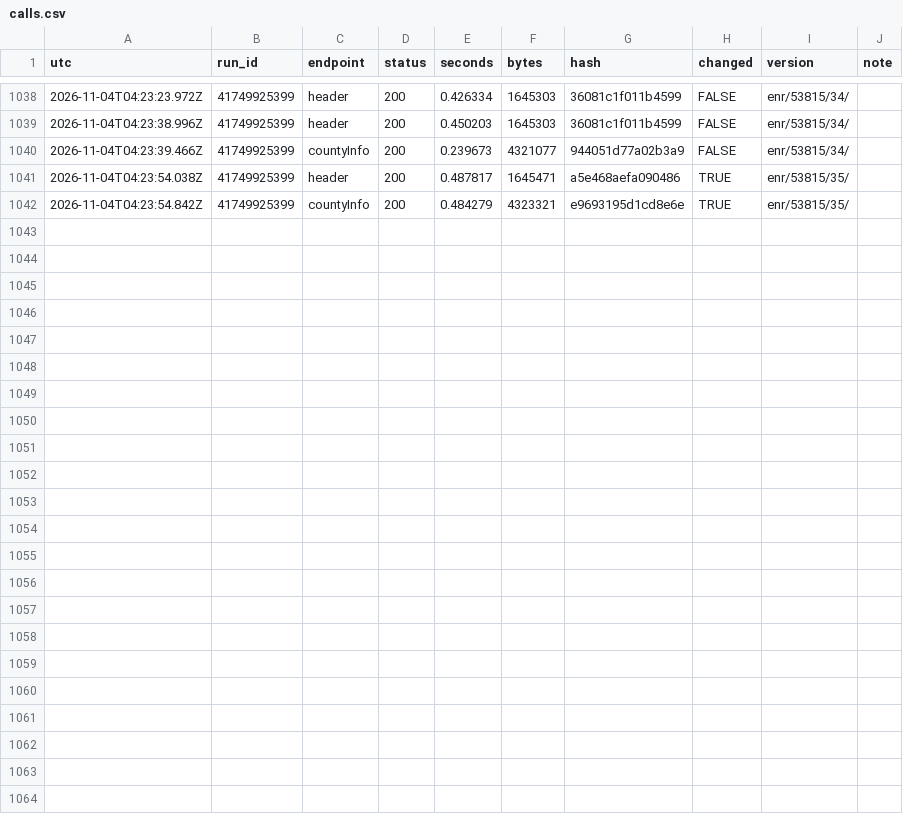
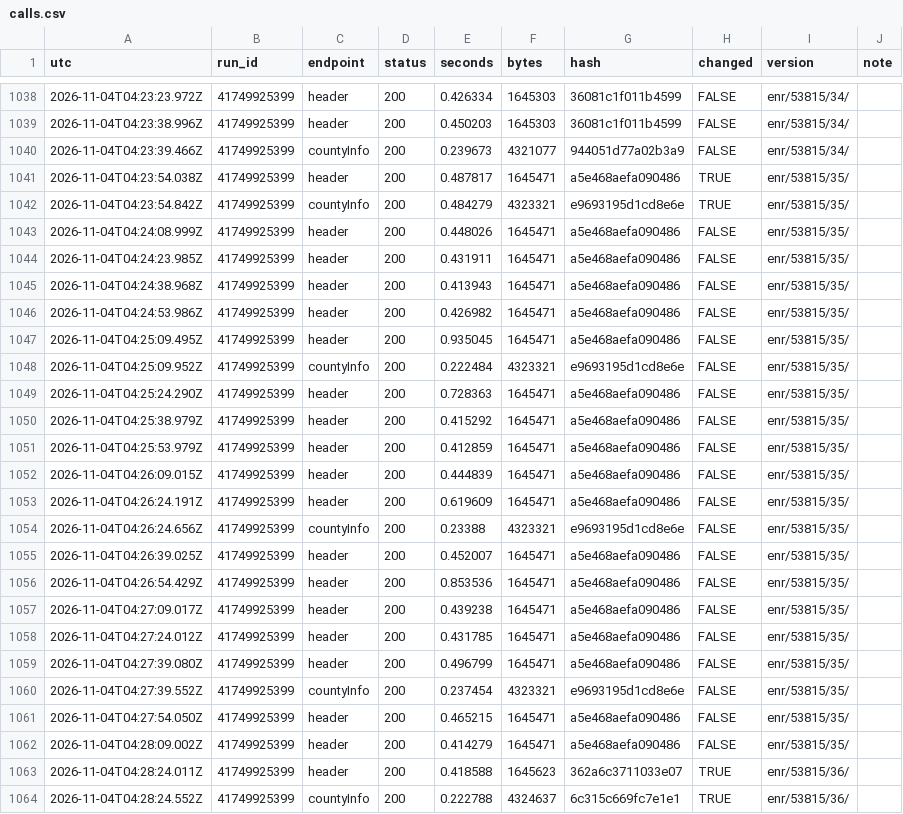
Before and after one commit to Bryvado/Midterms, a CSV file: log/calls.csv, drawn as a sheet; only a part is shown, gaps mark what is left out; the diff names each change by its address in the sheet, - before the commit and + after, or states it on an @@ line.

```diff
--- a/log/calls.csv
+++ b/log/calls.csv
+row 1043: 2026-11-04T04:24:08.999Z | 41749925399 | header | 200 | 0.448026 | 1645471 | a5e468aefa090486 | FALSE | enr/53815/35/
+row 1044: 2026-11-04T04:24:23.985Z | 41749925399 | header | 200 | 0.431911 | 1645471 | a5e468aefa090486 | FALSE | enr/53815/35/
+row 1045: 2026-11-04T04:24:38.968Z | 41749925399 | header | 200 | 0.413943 | 1645471 | a5e468aefa090486 | FALSE | enr/53815/35/
+row 1046: 2026-11-04T04:24:53.986Z | 41749925399 | header | 200 | 0.426982 | 1645471 | a5e468aefa090486 | FALSE | enr/53815/35/
+row 1047: 2026-11-04T04:25:09.495Z | 41749925399 | header | 200 | 0.935045 | 1645471 | a5e468aefa090486 | FALSE | enr/53815/35/
+row 1048: 2026-11-04T04:25:09.952Z | 41749925399 | countyInfo | 200 | 0.222484 | 4323321 | e9693195d1cd8e6e | FALSE | enr/53815/35/
+row 1049: 2026-11-04T04:25:24.290Z | 41749925399 | header | 200 | 0.728363 | 1645471 | a5e468aefa090486 | FALSE | enr/53815/35/
+row 1050: 2026-11-04T04:25:38.979Z | 41749925399 | header | 200 | 0.415292 | 1645471 | a5e468aefa090486 | FALSE | enr/53815/35/
+row 1051: 2026-11-04T04:25:53.979Z | 41749925399 | header | 200 | 0.412859 | 1645471 | a5e468aefa090486 | FALSE | enr/53815/35/
+row 1052: 2026-11-04T04:26:09.015Z | 41749925399 | header | 200 | 0.444839 | 1645471 | a5e468aefa090486 | FALSE | enr/53815/35/
+row 1053: 2026-11-04T04:26:24.191Z | 41749925399 | header | 200 | 0.619609 | 1645471 | a5e468aefa090486 | FALSE | enr/53815/35/
+row 1054: 2026-11-04T04:26:24.656Z | 41749925399 | countyInfo | 200 | 0.23388 | 4323321 | e9693195d1cd8e6e | FALSE | enr/53815/35/
+row 1055: 2026-11-04T04:26:39.025Z | 41749925399 | header | 200 | 0.452007 | 1645471 | a5e468aefa090486 | FALSE | enr/53815/35/
+row 1056: 2026-11-04T04:26:54.429Z | 41749925399 | header | 200 | 0.853536 | 1645471 | a5e468aefa090486 | FALSE | enr/53815/35/
+row 1057: 2026-11-04T04:27:09.017Z | 41749925399 | header | 200 | 0.439238 | 1645471 | a5e468aefa090486 | FALSE | enr/53815/35/
+row 1058: 2026-11-04T04:27:24.012Z | 41749925399 | header | 200 | 0.431785 | 1645471 | a5e468aefa090486 | FALSE | enr/53815/35/
+row 1059: 2026-11-04T04:27:39.080Z | 41749925399 | header | 200 | 0.496799 | 1645471 | a5e468aefa090486 | FALSE | enr/53815/35/
+row 1060: 2026-11-04T04:27:39.552Z | 41749925399 | countyInfo | 200 | 0.237454 | 4323321 | e9693195d1cd8e6e | FALSE | enr/53815/35/
+row 1061: 2026-11-04T04:27:54.050Z | 41749925399 | header | 200 | 0.465215 | 1645471 | a5e468aefa090486 | FALSE | enr/53815/35/
+row 1062: 2026-11-04T04:28:09.002Z | 41749925399 | header | 200 | 0.414279 | 1645471 | a5e468aefa090486 | FALSE | enr/53815/35/
+row 1063: 2026-11-04T04:28:24.011Z | 41749925399 | header | 200 | 0.418588 | 1645623 | 362a6c3711033e07 | TRUE | enr/53815/36/
+row 1064: 2026-11-04T04:28:24.552Z | 41749925399 | countyInfo | 200 | 0.222788 | 4324637 | 6c315c669fc7e1e1 | TRUE | enr/53815/36/
```
Also changed, not shown: log/deploys.csv, log/estimator.csv, 7 other files.
